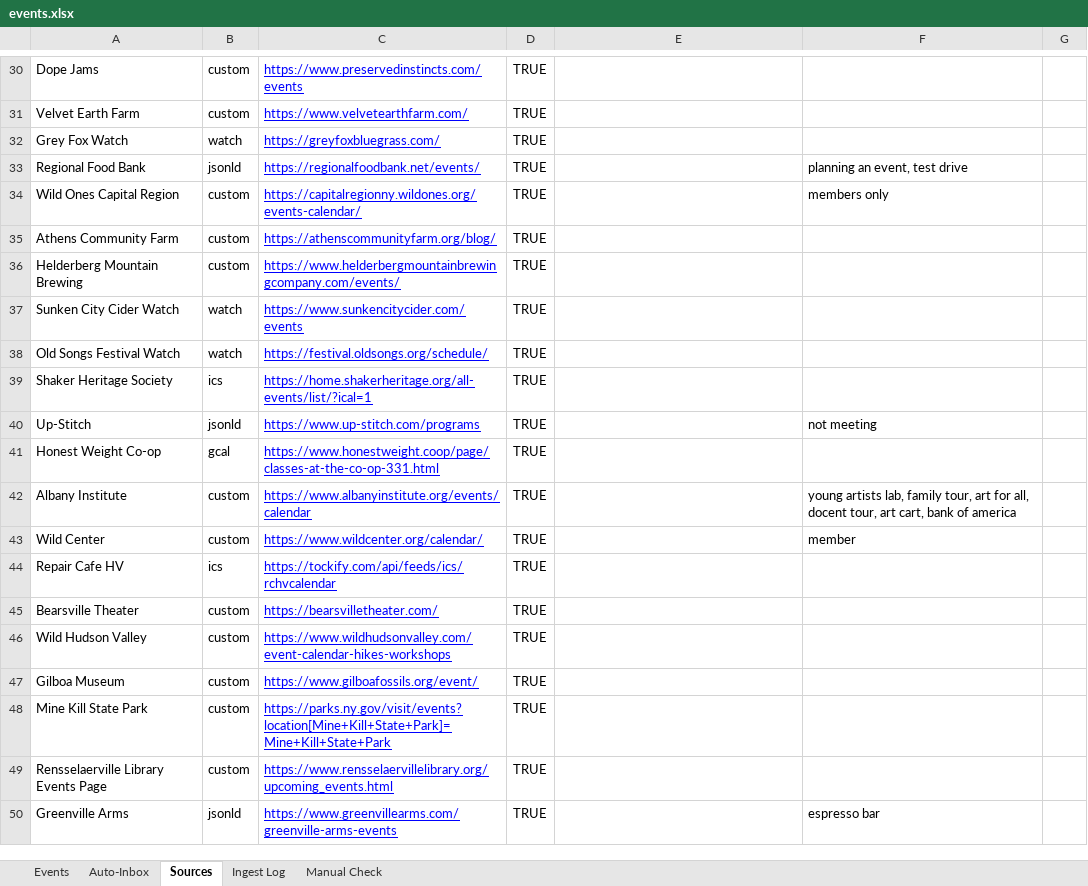
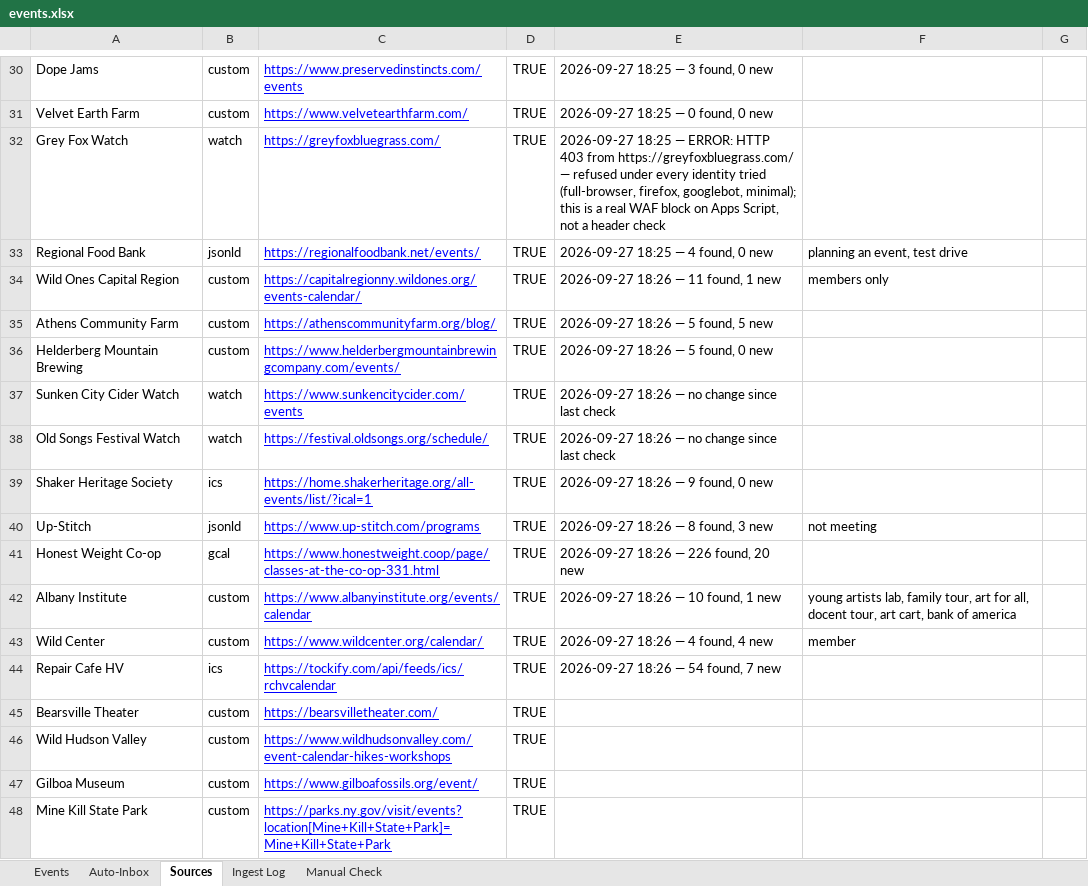
Before and after one commit to nyhilltowners/explore-the-hilltowns, an Excel workbook: data/events.xlsx, sheet Sources, drawn as a sheet; only a part is shown, gaps mark what is left out; the shorter side is filled out with more unchanged rows; values as stored, in another font and other column widths than the file's, no borders; the diff covers the shown part only; the diff names each change by its address in the sheet, - before the commit and + after, or states it on an @@ line.

```diff
--- a/data/events.xlsx (sheet Sources)
+++ b/data/events.xlsx (sheet Sources)
-E30: (empty)
+E30: 2026-09-27 18:25 — 3 found, 0 new
-E31: (empty)
+E31: 2026-09-27 18:25 — 0 found, 0 new
-E32: (empty)
+E32: 2026-09-27 18:25 — ERROR: HTTP 403 from https://greyfoxbluegrass.com/ — refused under every identity tried (full-browser, firefox, googlebot, minimal); this is a real WAF block on Apps Script, not a header check
-E33: (empty)
+E33: 2026-09-27 18:25 — 4 found, 0 new
-E34: (empty)
+E34: 2026-09-27 18:26 — 11 found, 1 new
-E35: (empty)
+E35: 2026-09-27 18:26 — 5 found, 5 new
-E36: (empty)
+E36: 2026-09-27 18:26 — 5 found, 0 new
-E37:E38: (empty)
+E37:E38: 2026-09-27 18:26 — no change since last check
-E39: (empty)
+E39: 2026-09-27 18:26 — 9 found, 0 new
-E40: (empty)
+E40: 2026-09-27 18:26 — 8 found, 3 new
-E41: (empty)
+E41: 2026-09-27 18:26 — 226 found, 20 new
-E42: (empty)
+E42: 2026-09-27 18:26 — 10 found, 1 new
-E43: (empty)
+E43: 2026-09-27 18:26 — 4 found, 4 new
-E44: (empty)
+E44: 2026-09-27 18:26 — 54 found, 7 new
```
Also changed, not shown: 67 edited cells elsewhere in this sheet, sheet Events, sheet Ingest Log, sheet Auto-Inbox.
